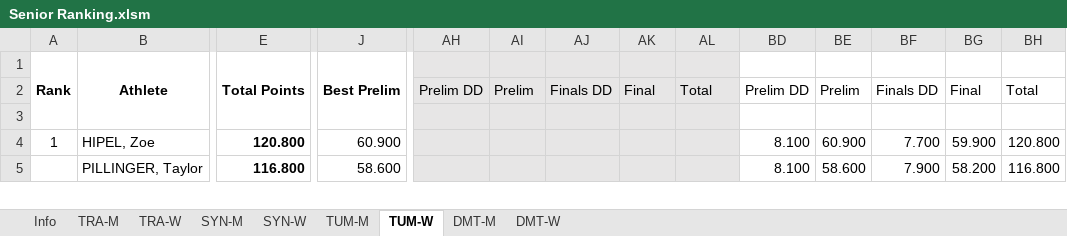
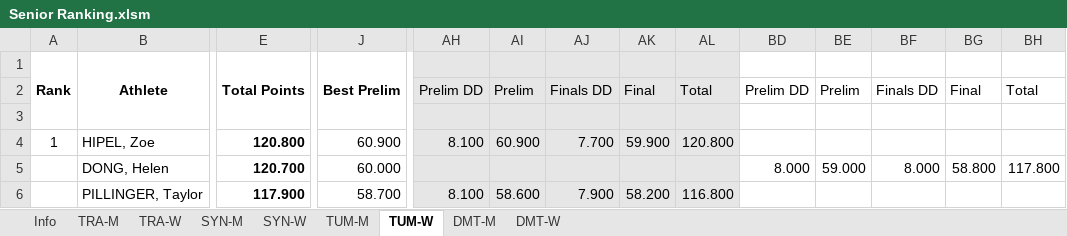
Before and after one commit to trampolinecanada/rankinglists, an Excel workbook: Senior Ranking.xlsm, sheet TUM-W, drawn as a sheet; only a part is shown, gaps mark what is left out; values as stored, in another font and other column widths than the file's, no borders; conditional formats not drawn; 2 other sheets too large or unreadable and not compared; addresses are those after the commit; rows hold the shown columns only; the diff covers the shown part only; the diff names each change by its address in the sheet, - before the commit and + after, or states it on an @@ line.

```diff
--- a/Senior Ranking.xlsm (sheet TUM-W)
+++ b/Senior Ranking.xlsm (sheet TUM-W)
-AH4: (empty)
+AH4: 8.100
-AI4: (empty)
+AI4: 60.900
-AJ4: (empty)
+AJ4: 7.700
-AK4: (empty)
+AK4: 59.900
-AL4: (empty)
+AL4: 120.800
-BD4: 8.100
+BD4: (empty)
-BE4: 60.900
+BE4: (empty)
-BF4: 7.700
+BF4: (empty)
-BG4: 59.900
+BG4: (empty)
-BH4: 120.800
+BH4: (empty)
+row 5:  | DONG, Helen | 120.700 | 60.000 |  |  |  |  |  | 8.000 | 59.000 | 8.000 | 58.800 | 117.800
-E6 (Total Points): 116.800
+E6 (Total Points): 117.900
-J6 (Best Prelim): 58.600
+J6 (Best Prelim): 58.700
-AH6: (empty)
+AH6: 8.100
-AI6: (empty)
+AI6: 58.600
-AJ6: (empty)
+AJ6: 7.900
-AK6: (empty)
+AK6: 58.200
-AL6: (empty)
+AL6: 116.800
-BD6: 8.100
+BD6: (empty)
-BE6: 58.600
+BE6: (empty)
-BF6: 7.900
+BF6: (empty)
-BG6: 58.200
+BG6: (empty)
-BH6: 116.800
+BH6: (empty)
```
Also changed, not shown: 18 edited cells elsewhere in this sheet, sheet DMT-M, sheet DMT-W, sheet Info, sheet TUM-M, formulas that keep their value, hidden cells, WAGC Ranking.xlsm, 2 other files.
